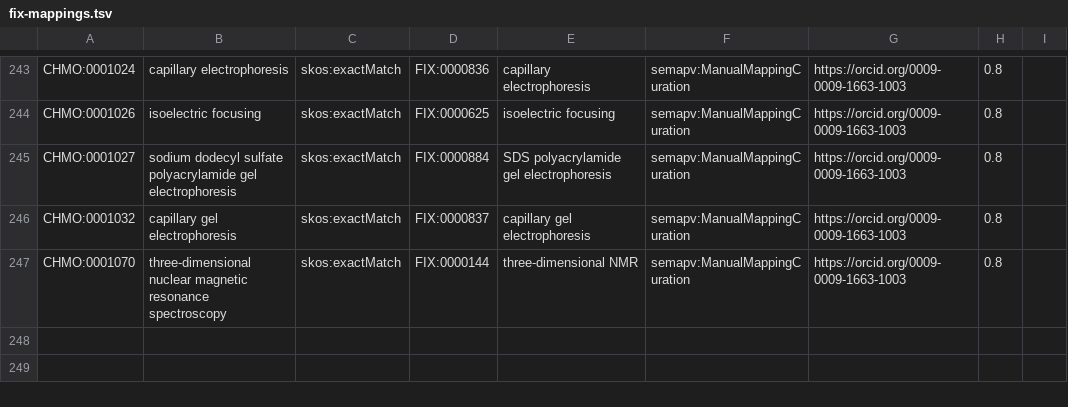
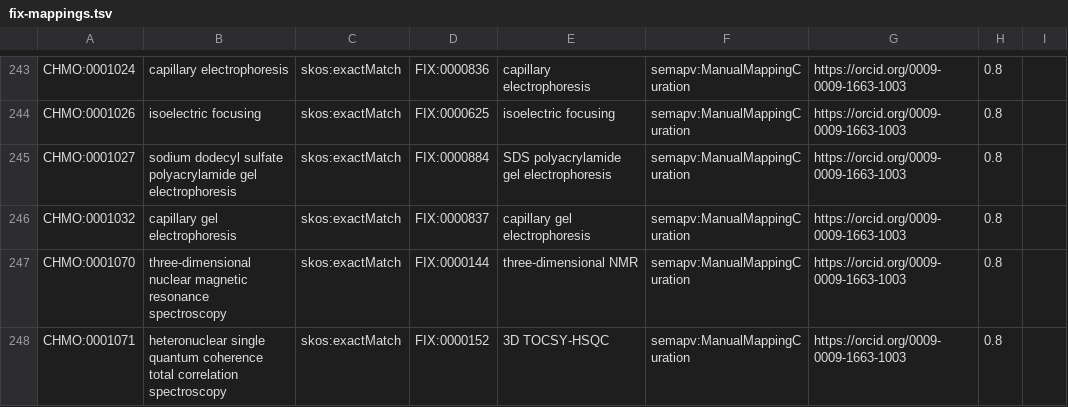
Before and after one commit to NFDI4Chem/rsc-cmo, a TSV file: src/mappings/fix-mappings.tsv, drawn as a sheet; only a part is shown, gaps mark what is left out.

Commit message:
Added CHMO:0001071 to fix mapping

```diff
--- a/src/mappings/fix-mappings.tsv
+++ b/src/mappings/fix-mappings.tsv
@@ -247 +247,2 @@ CHMO:0001032	capillary gel electrophoresis	skos:exactMatch	FIX:0000837	capillary
 CHMO:0001070	three-dimensional nuclear magnetic resonance spectroscopy	skos:exactMatch	FIX:0000144	three-dimensional NMR	semapv:ManualMappingCuration	https://orcid.org/0009-0009-1663-1003	0.8
+CHMO:0001071	heteronuclear single quantum coherence total correlation spectroscopy	skos:exactMatch	FIX:0000152	3D TOCSY-HSQC	semapv:ManualMappingCuration	https://orcid.org/0009-0009-1663-1003	0.8
```
